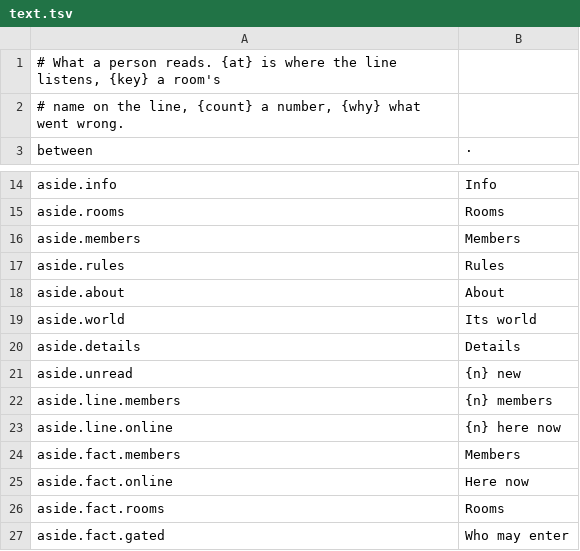
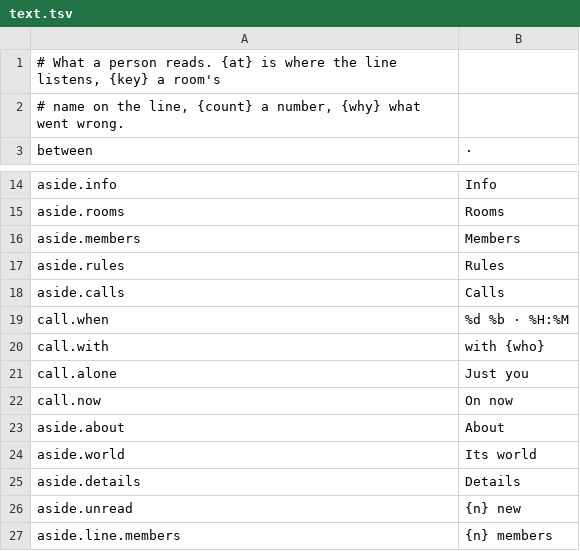
Before and after one commit to gemphi/phikit, a TSV file: crates/appkit/app/phiogy/data/text.tsv, drawn as a sheet; only a part is shown, gaps mark what is left out; the shorter side is filled out with more unchanged rows.

```diff
--- a/crates/appkit/app/phiogy/data/text.tsv
+++ b/crates/appkit/app/phiogy/data/text.tsv
@@ -17,2 +17,7 @@ aside.members	Members
 aside.rules	Rules
+aside.calls	Calls
+call.when	%d %b · %H:%M
+call.with	with {who}
+call.alone	Just you
+call.now	On now
 aside.about	About
```
Also changed, not shown: crates/appkit/app/phiogy/data/aside.tsv, crates/appkit/app/phiogy/data/form.tsv, 14 other files.
